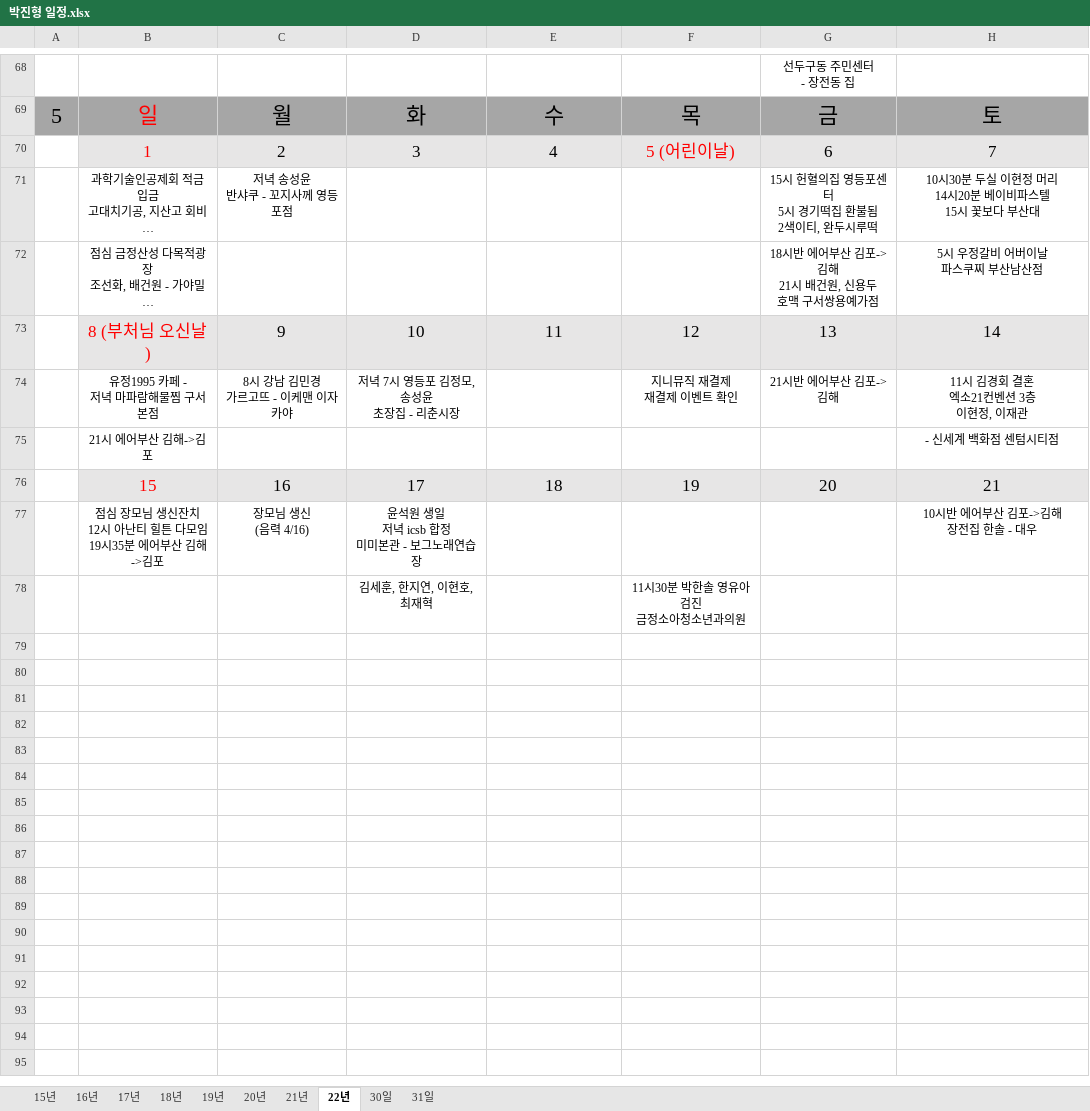
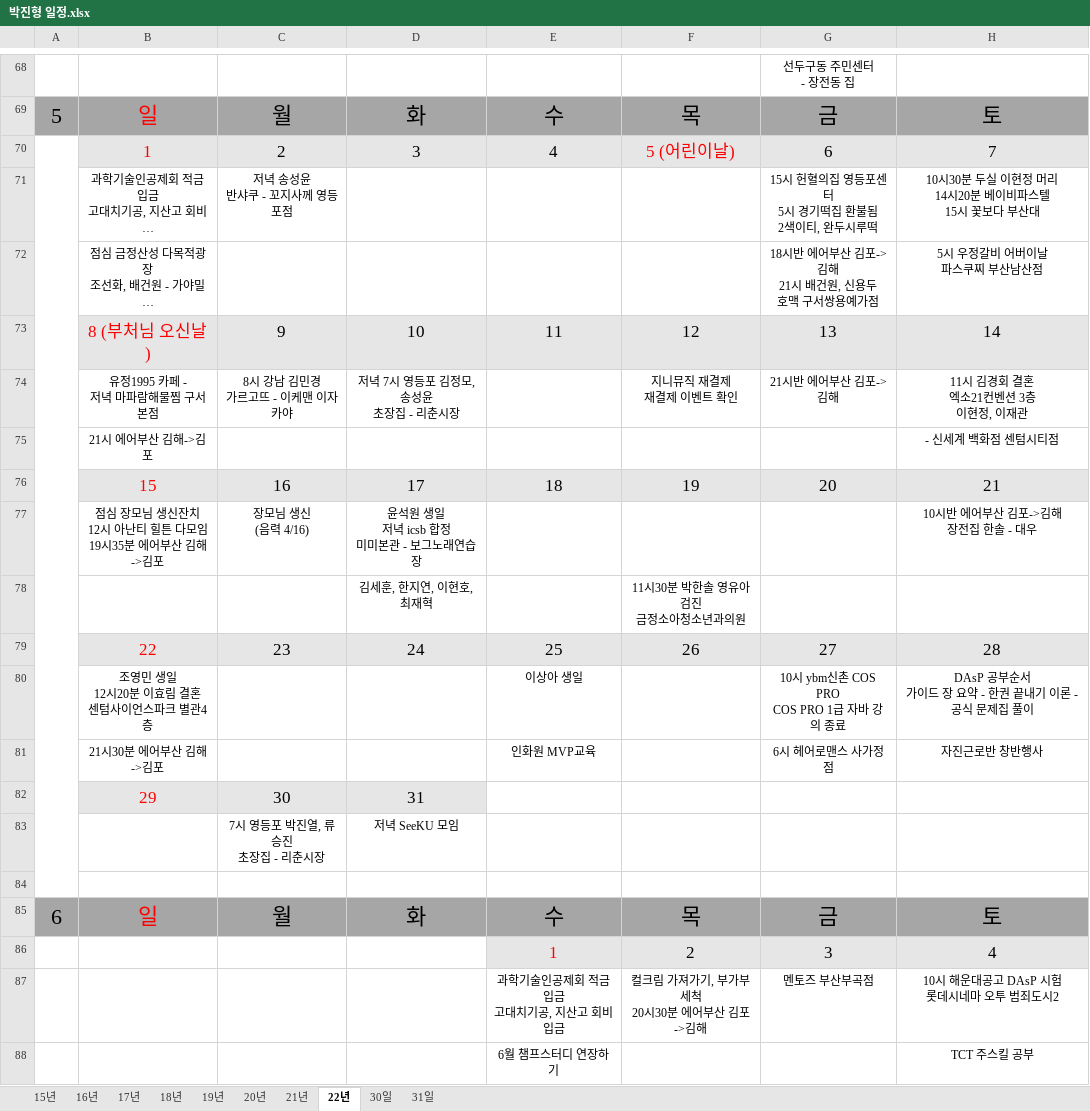
Before and after one commit to jhpark9003/remote-dailyStudy, an Excel workbook: 박진형 일정.xlsx, sheet 22년, drawn as a sheet; only a part is shown, gaps mark what is left out; long unchanged cells end in …; values as stored, in another font and other column widths than the file's, no borders; ↵ is a line break in a cell; the diff names each change by its address in the sheet, - before the commit and + after, or states it on an @@ line.

```diff
--- a/박진형 일정.xlsx (sheet 22년)
+++ b/박진형 일정.xlsx (sheet 22년)
+A70:A84 merged
+row 79:  | 22 | 23 | 24 | 25 | 26 | 27 | 28
+row 80:  | 조영민 생일 ↵ 12시20분 이효림 결혼 ↵ 센텀사이언스파크 별관4층 |  |  | 이상아 생일 |  | 10시 ybm신촌 COS PRO ↵ COS PRO 1급 자바 강의 종료 | DAsP 공부순서 ↵ 가이드 장 요약 - 한권 끝내기 이론 - 공식 문제집 풀이
+row 81:  | 21시30분 에어부산 김해->김포 |  |  | 인화원 MVP교육 |  | 6시 헤어로맨스 사가정점 | 자진근로반 창반행사
+row 82:  | 29 | 30 | 31
+row 83:  |  | 7시 영등포 박진열, 류승진 ↵ 초장집 - 리춘시장 | 저녁 SeeKU 모임
+row 84: (empty)
+row 85: 6 | 일 | 월 | 화 | 수 | 목 | 금 | 토
+row 86:  |  |  |  | 1 | 2 | 3 | 4
+row 87:  |  |  |  | 과학기술인공제회 적금 입금 ↵ 고대치기공, 지산고 회비 입금 | 컬크림 가져가기, 부가부 세척 ↵ 20시30분 에어부산 김포->김해 | 멘토즈 부산부곡점 | 10시 해운대공고 DAsP 시험 ↵ 롯데시네마 오투 범죄도시2
+row 88:  |  |  |  | 6월 챔프스터디 연장하기 |  |  | TCT 주스킬 공부
```
Also changed, not shown: 박진형.xlsx, 1 other file.
